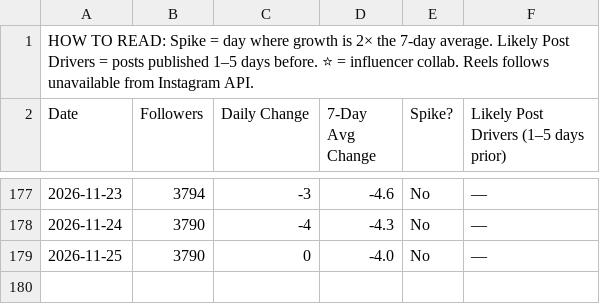
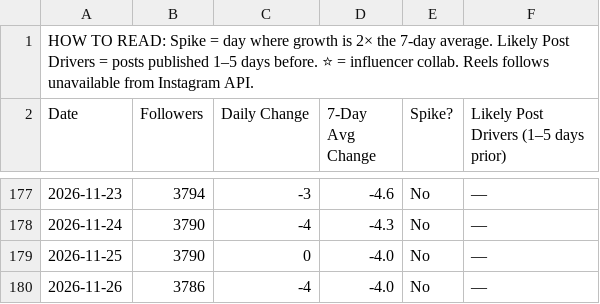
Before and after one commit to midorishimotsu/instagram-tracker, a CSV file: exports/daily_tracker.csv, drawn as a sheet; only a part is shown, gaps mark what is left out; the diff names each change by its address in the sheet, - before the commit and + after, or states it on an @@ line.

```diff
--- a/exports/daily_tracker.csv
+++ b/exports/daily_tracker.csv
+row 180: 2026-11-26 | 3786 | -4 | -4.0 | No | —
```
Also changed, not shown: 3 other files.
